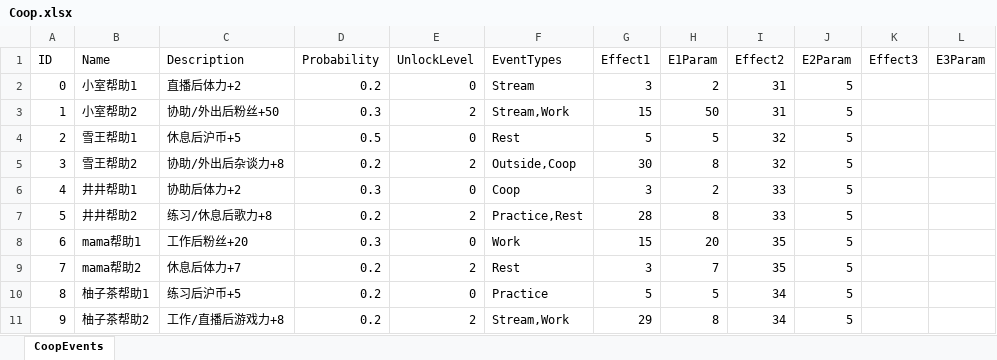
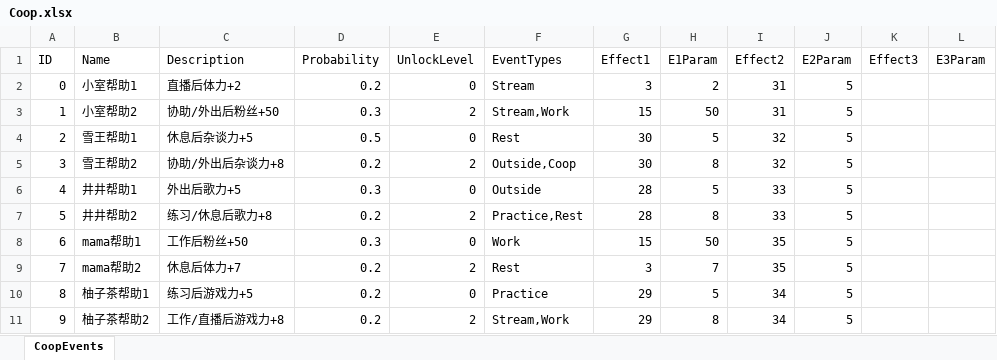
Before and after one commit to MHProtein/VTuberSim, an Excel workbook: Assets/StreamingAssets/Configurations/Coop.xlsx, sheet CoopEvents, drawn as a sheet; values as stored, in another font and other column widths than the file's, no borders; the diff names each change by its address in the sheet, - before the commit and + after, or states it on an @@ line.

```diff
--- a/Assets/StreamingAssets/Configurations/Coop.xlsx (sheet CoopEvents)
+++ b/Assets/StreamingAssets/Configurations/Coop.xlsx (sheet CoopEvents)
-C4 (Description): 休息后沪币+5
+C4 (Description): 休息后杂谈力+5
-G4 (Effect1): 5
+G4 (Effect1): 30
-C6 (Description): 协助后体力+2
+C6 (Description): 外出后歌力+5
-F6 (EventTypes): Coop
+F6 (EventTypes): Outside
-G6 (Effect1): 3
+G6 (Effect1): 28
-H6 (E1Param): 2
+H6 (E1Param): 5
-C8 (Description): 工作后粉丝+20
+C8 (Description): 工作后粉丝+50
-H8 (E1Param): 20
+H8 (E1Param): 50
-C10 (Description): 练习后沪币+5
+C10 (Description): 练习后游戏力+5
-G10 (Effect1): 5
+G10 (Effect1): 29
```
Also changed, not shown: Assets/StreamingAssets/Configurations/Raising.xlsx, 1 other file.
